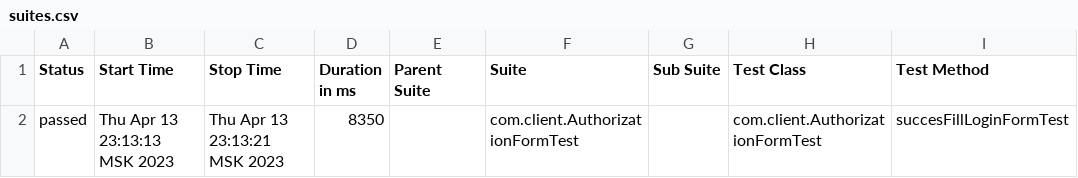
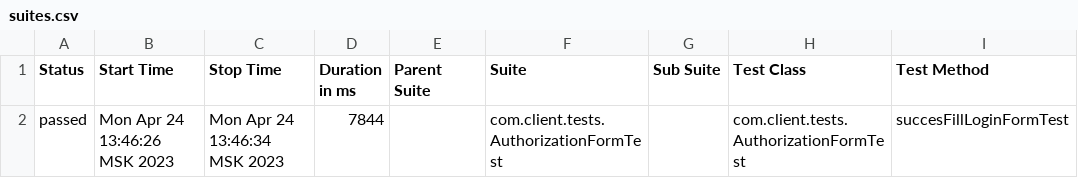
Before and after one commit to julia-simon/UI_test_remedy, a CSV file: build/reports/allure-report/allureReport/data/suites.csv, drawn as a sheet; only a part is shown; the diff names each change by its address in the sheet, - before the commit and + after, or states it on an @@ line.

```diff
--- a/build/reports/allure-report/allureReport/data/suites.csv
+++ b/build/reports/allure-report/allureReport/data/suites.csv
-B2 (Start Time): Thu Apr 13 23:13:13 MSK 2023
+B2 (Start Time): Mon Apr 24 13:46:26 MSK 2023
-C2 (Stop Time): Thu Apr 13 23:13:21 MSK 2023
+C2 (Stop Time): Mon Apr 24 13:46:34 MSK 2023
-D2 (Duration in ms): 8350
+D2 (Duration in ms): 7844
-F2 (Suite): com.client.AuthorizationFormTest
+F2 (Suite): com.client.tests.AuthorizationFormTest
-H2 (Test Class): com.client.AuthorizationFormTest
+H2 (Test Class): com.client.tests.AuthorizationFormTest
```
Also changed, not shown: 50 other files.
